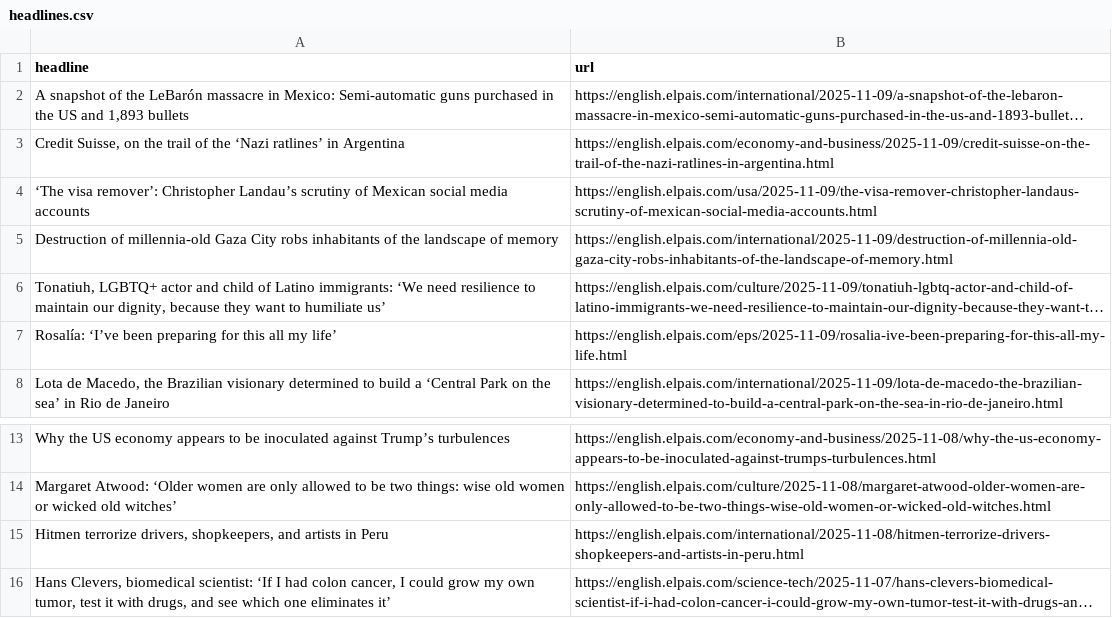
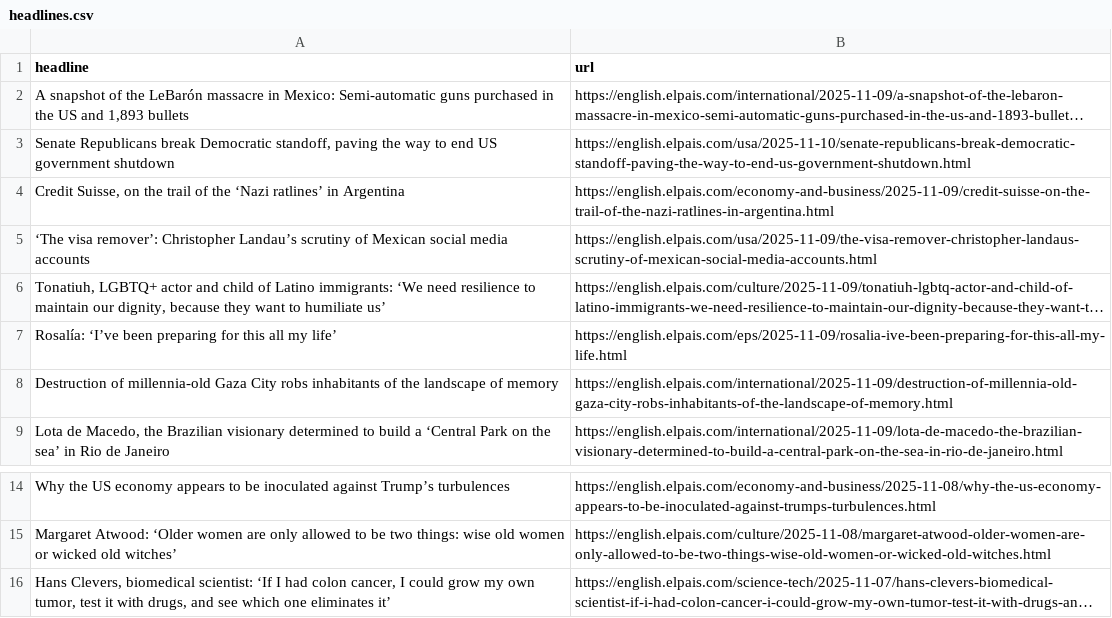
Before and after one commit to LisaMEckardt/el-pais-autoscraper, a CSV file: headlines.csv, drawn as a sheet; only a part is shown, gaps mark what is left out; long unchanged cells end in …; removed rows and columns are numbered as before the commit, all else as after; the diff names each change by its address in the sheet, - before the commit and + after, or states it on an @@ line.

```diff
--- a/headlines.csv
+++ b/headlines.csv
+row 3: Senate Republicans break Democratic standoff, paving the way to end US government shutdown | https://english.elpais.com/usa/2025-11-10/senate-republicans-break-democratic-standoff-paving-the-way-to-end-us-government-shutdown.html
@@ row 5 moved to row 8: Destruction of millennia-old Gaza City r… @@
-row 15: Hitmen terrorize drivers, shopkeepers, and artists in Peru | https://english.elpais.com/international/2025-11-08/hitmen-terrorize-drivers-shopkeepers-and-artists-in-peru.html
```
